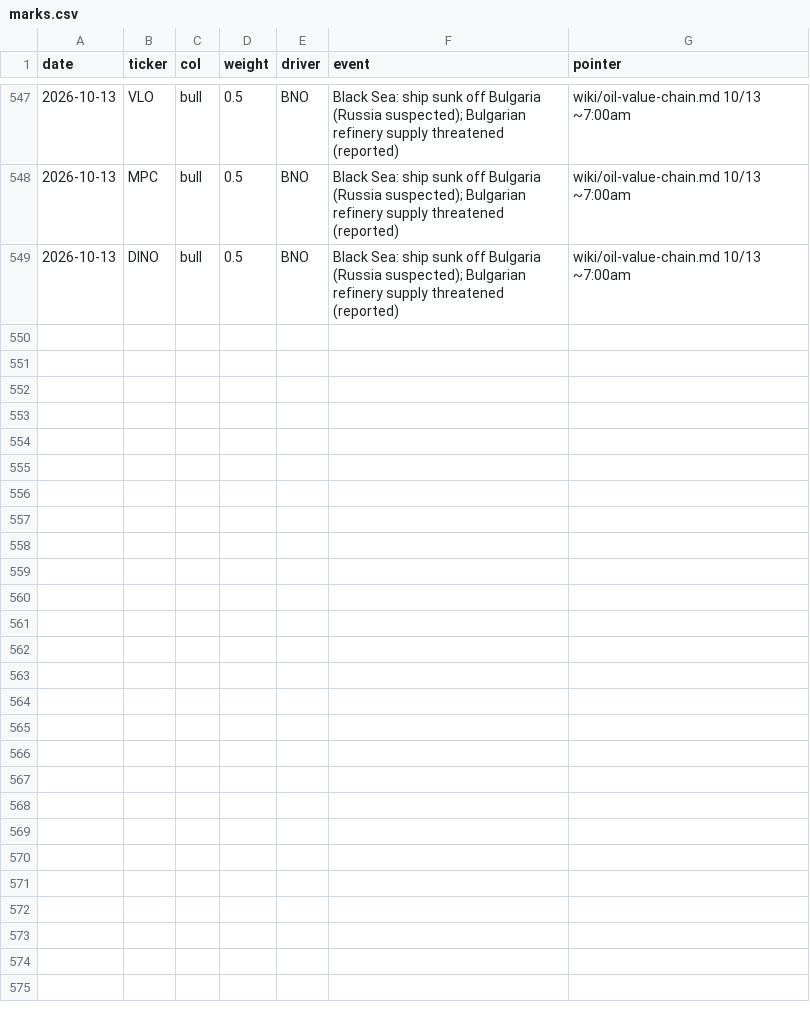
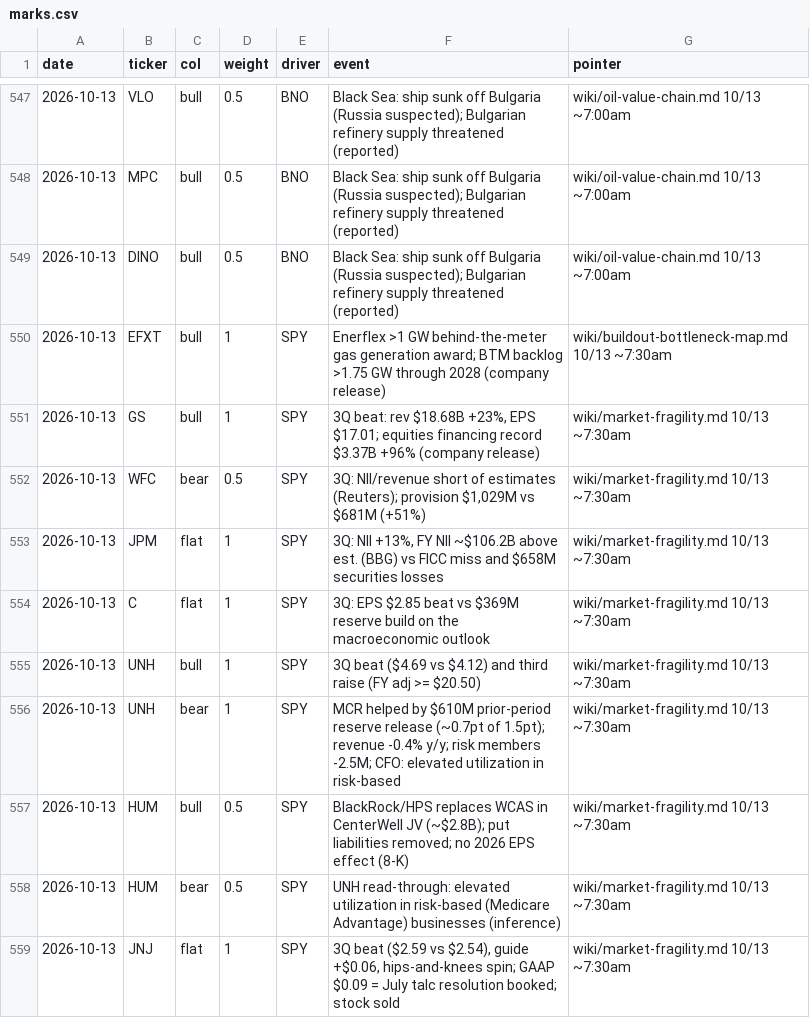
Before and after one commit to smsyt4sjvc-crypto/Wiki-Brain, a CSV file: data/money/marks.csv, drawn as a sheet; only a part is shown, gaps mark what is left out.

```diff
--- a/data/money/marks.csv
+++ b/data/money/marks.csv
@@ -549 +549,11 @@ date,ticker,col,weight,driver,event,pointer
 2026-10-13,DINO,bull,0.5,BNO,"Black Sea: ship sunk off Bulgaria (Russia suspected); Bulgarian refinery supply threatened (reported)",wiki/oil-value-chain.md 10/13 ~7:00am
+2026-10-13,EFXT,bull,1,SPY,"Enerflex >1 GW behind-the-meter gas generation award; BTM backlog >1.75 GW through 2028 (company release)",wiki/buildout-bottleneck-map.md 10/13 ~7:30am
+2026-10-13,GS,bull,1,SPY,"3Q beat: rev $18.68B +23%, EPS $17.01; equities financing record $3.37B +96% (company release)",wiki/market-fragility.md 10/13 ~7:30am
+2026-10-13,WFC,bear,0.5,SPY,"3Q: NII/revenue short of estimates (Reuters); provision $1,029M vs $681M (+51%)",wiki/market-fragility.md 10/13 ~7:30am
+2026-10-13,JPM,flat,1,SPY,"3Q: NII +13%, FY NII ~$106.2B above est. (BBG) vs FICC miss and $658M securities losses",wiki/market-fragility.md 10/13 ~7:30am
+2026-10-13,C,flat,1,SPY,"3Q: EPS $2.85 beat vs $369M reserve build on the macroeconomic outlook",wiki/market-fragility.md 10/13 ~7:30am
+2026-10-13,UNH,bull,1,SPY,"3Q beat ($4.69 vs $4.12) and third raise (FY adj >= $20.50)",wiki/market-fragility.md 10/13 ~7:30am
+2026-10-13,UNH,bear,1,SPY,"MCR helped by $610M prior-period reserve release (~0.7pt of 1.5pt); revenue -0.4% y/y; risk members -2.5M; CFO: elevated utilization in risk-based",wiki/market-fragility.md 10/13 ~7:30am
+2026-10-13,HUM,bull,0.5,SPY,"BlackRock/HPS replaces WCAS in CenterWell JV (~$2.8B); put liabilities removed; no 2026 EPS effect (8-K)",wiki/market-fragility.md 10/13 ~7:30am
+2026-10-13,HUM,bear,0.5,SPY,"UNH read-through: elevated utilization in risk-based (Medicare Advantage) businesses (inference)",wiki/market-fragility.md 10/13 ~7:30am
+2026-10-13,JNJ,flat,1,SPY,"3Q beat ($2.59 vs $2.54), guide +$0.06, hips-and-knees spin; GAAP $0.09 = July talc resolution booked; stock sold",wiki/market-fragility.md 10/13 ~7:30am
```
Also changed, not shown: data/flag_trades.csv, 46 other files.
